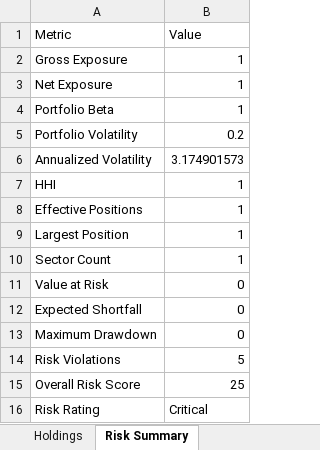
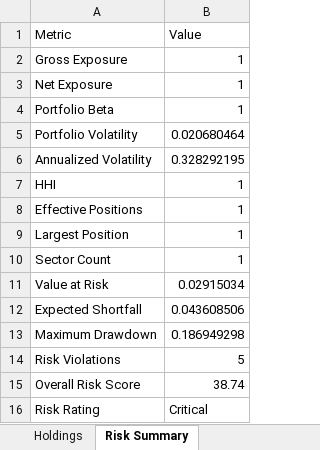
Before and after one commit to PavanSaiNekkala/Scanner, an Excel workbook: scanner_monitor/reports/latest/Portfolio_Report.xlsx, sheet Risk Summary, drawn as a sheet; values as stored, in another font and other column widths than the file's, no borders; the diff names each change by its address in the sheet, - before the commit and + after, or states it on an @@ line.

```diff
--- a/scanner_monitor/reports/latest/Portfolio_Report.xlsx (sheet Risk Summary)
+++ b/scanner_monitor/reports/latest/Portfolio_Report.xlsx (sheet Risk Summary)
-B5 (Value): 0.2
+B5 (Value): 0.020680464
-B6 (Value): 3.174901573
+B6 (Value): 0.328292195
-B11 (Value): 0
+B11 (Value): 0.02915034
-B12 (Value): 0
+B12 (Value): 0.043608506
-B13 (Value): 0
+B13 (Value): 0.186949298
-B15 (Value): 25
+B15 (Value): 38.74
```
Also changed, not shown: sheet Holdings, sheet Metadata, 13 other files.
